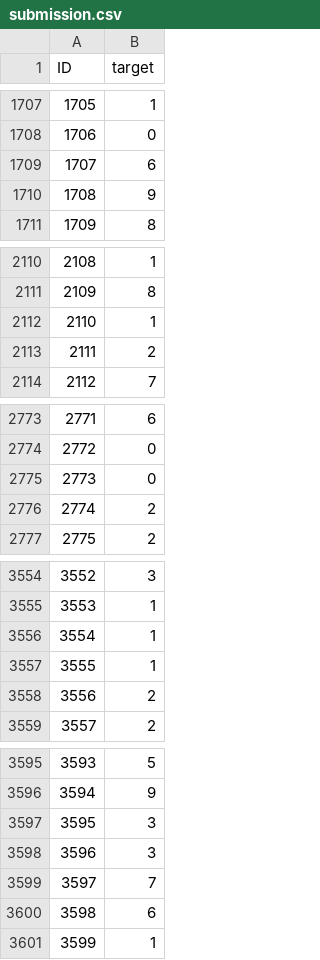
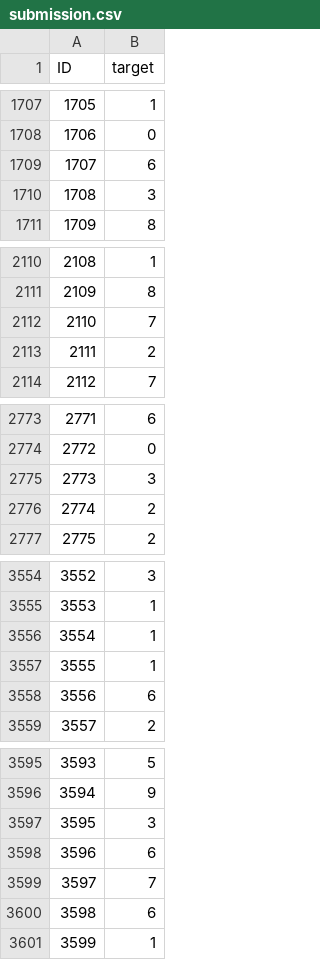
Before and after one commit to Dan-works-on-stuff/Neural-Networks-2025-RaduDan, a CSV file: Lab03/submission.csv, drawn as a sheet; only a part is shown, gaps mark what is left out; the diff covers the shown part only.

```diff
--- a/Lab03/submission.csv
+++ b/Lab03/submission.csv
@@ -1709,3 +1709,3 @@ ID,target
 1707,6
-1708,9
+1708,3
 1709,8
@@ -2111,3 +2111,3 @@ ID,target
 2109,8
-2110,1
+2110,7
 2111,2
@@ -2774,3 +2774,3 @@ ID,target
 2772,0
-2773,0
+2773,3
 2774,2
@@ -3557,3 +3557,3 @@ ID,target
 3555,1
-3556,2
+3556,6
 3557,2
@@ -3597,3 +3597,3 @@ ID,target
 3595,3
-3596,3
+3596,6
 3597,7
```
Also changed, not shown: 31 edited cells elsewhere in this file, 1 other file.
